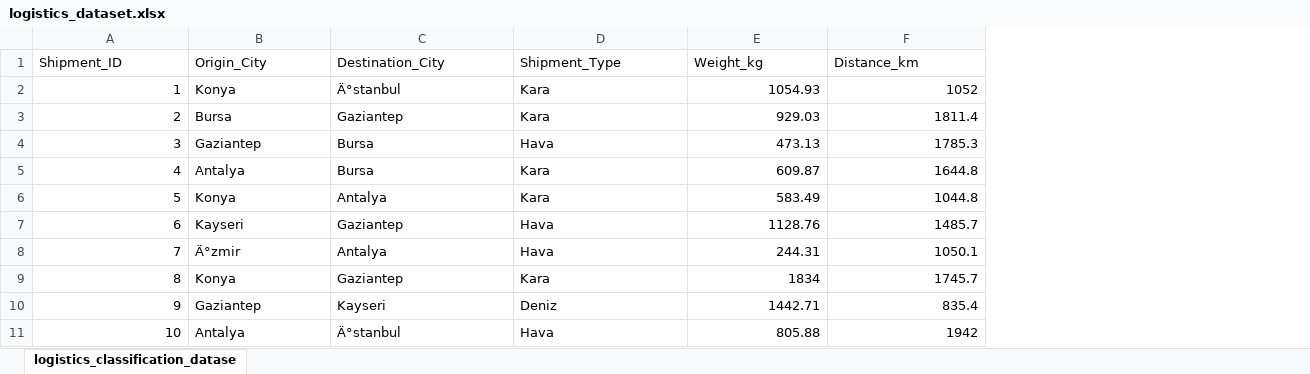
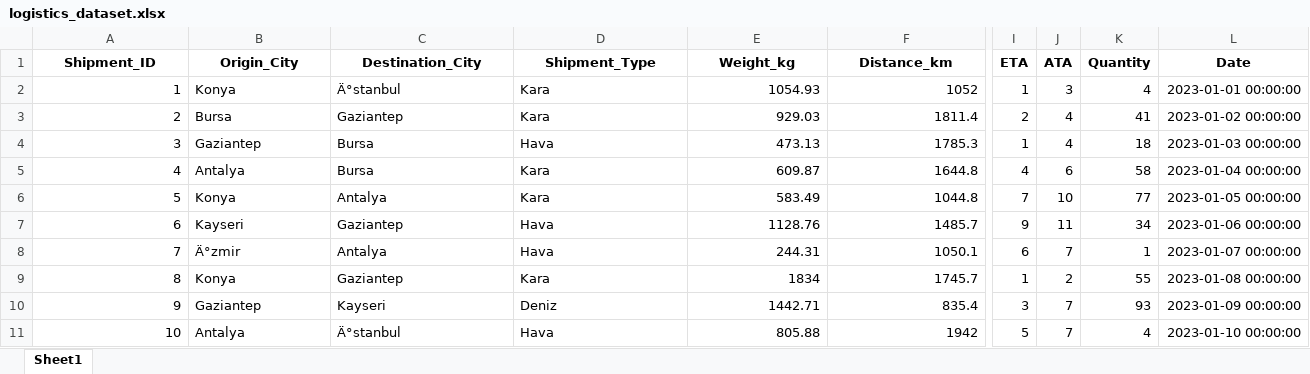
Before and after one commit to kuldip5384/Scalable-Logistics-Analytics, an Excel workbook: logistics_dataset.xlsx, sheet Sheet1, drawn as a sheet; only a part is shown, gaps mark what is left out; values as stored, in another font and other column widths than the file's, no borders; the diff covers the shown part only; the diff names each change by its address in the sheet, - before the commit and + after, or states it on an @@ line.

Commit message:
Modify Data

```diff
--- a/logistics_dataset.xlsx (sheet Sheet1)
+++ b/logistics_dataset.xlsx (sheet Sheet1)
-sheet tab: logistics_classification_datase
+sheet tab: Sheet1
+column I (ETA), rows 2-11: 1 | 2 | 1 | 4 | 7 | 9 | 6 | 1 | 3 | 5
+column J (ATA), rows 2-11: 3 | 4 | 4 | 6 | 10 | 11 | 7 | 2 | 7 | 7
+column K (Quantity), rows 2-11: 4 | 41 | 18 | 58 | 77 | 34 | 1 | 55 | 93 | 4
+column L (Date), rows 2-11: 2023-01-01 00:00:00 | 2023-01-02 00:00:00 | 2023-01-03 00:00:00 | 2023-01-04 00:00:00 | 2023-01-05 00:00:00 | 2023-01-06 00:00:00 | 2023-01-07 00:00:00 | 2023-01-08 00:00:00 | 2023-01-09 00:00:00 | 2023-01-10 00:00:00
@@ A1:F1 bold: off → on, alignment: left → center @@
```
Also changed, not shown: cell formats elsewhere in this sheet, 2 other files.
